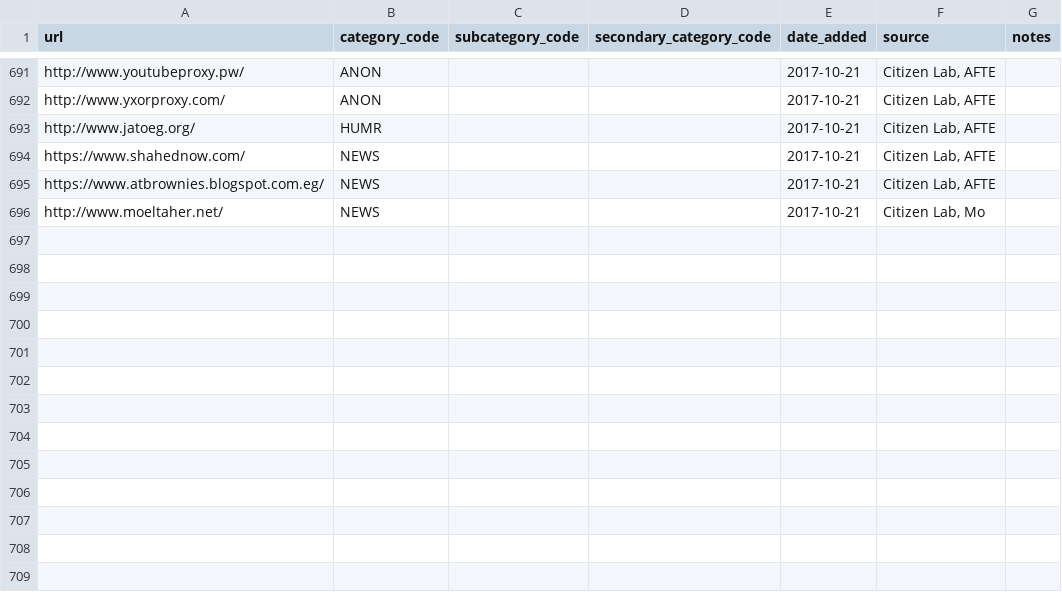
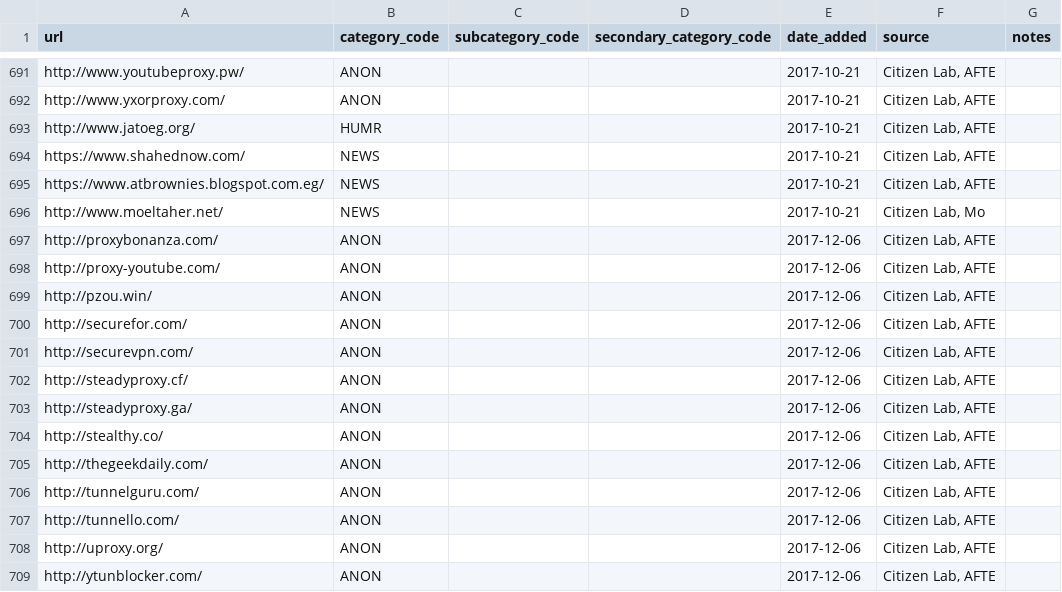
Before and after one commit to berkmancenter/url-lists, a CSV file: lists/eg.csv, drawn as a sheet; only a part is shown, gaps mark what is left out; the diff names each change by its address in the sheet, - before the commit and + after, or states it on an @@ line.

Commit message:
automatically update lists

```diff
--- a/lists/eg.csv
+++ b/lists/eg.csv
+row 697: http://proxybonanza.com/ | ANON |  |  | 2017-12-06 | Citizen Lab, AFTE
+row 698: http://proxy-youtube.com/ | ANON |  |  | 2017-12-06 | Citizen Lab, AFTE
+row 699: http://pzou.win/ | ANON |  |  | 2017-12-06 | Citizen Lab, AFTE
+row 700: http://securefor.com/ | ANON |  |  | 2017-12-06 | Citizen Lab, AFTE
+row 701: http://securevpn.com/ | ANON |  |  | 2017-12-06 | Citizen Lab, AFTE
+row 702: http://steadyproxy.cf/ | ANON |  |  | 2017-12-06 | Citizen Lab, AFTE
+row 703: http://steadyproxy.ga/ | ANON |  |  | 2017-12-06 | Citizen Lab, AFTE
+row 704: http://stealthy.co/ | ANON |  |  | 2017-12-06 | Citizen Lab, AFTE
+row 705: http://thegeekdaily.com/ | ANON |  |  | 2017-12-06 | Citizen Lab, AFTE
+row 706: http://tunnelguru.com/ | ANON |  |  | 2017-12-06 | Citizen Lab, AFTE
+row 707: http://tunnello.com/ | ANON |  |  | 2017-12-06 | Citizen Lab, AFTE
+row 708: http://uproxy.org/ | ANON |  |  | 2017-12-06 | Citizen Lab, AFTE
+row 709: http://ytunblocker.com/ | ANON |  |  | 2017-12-06 | Citizen Lab, AFTE
```
Also changed, not shown: lists/by.csv.
